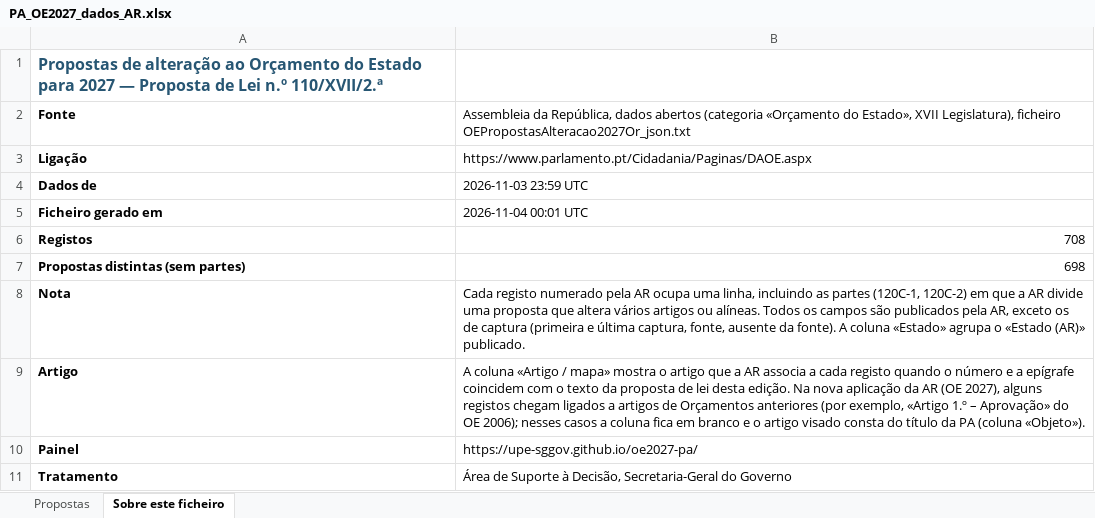
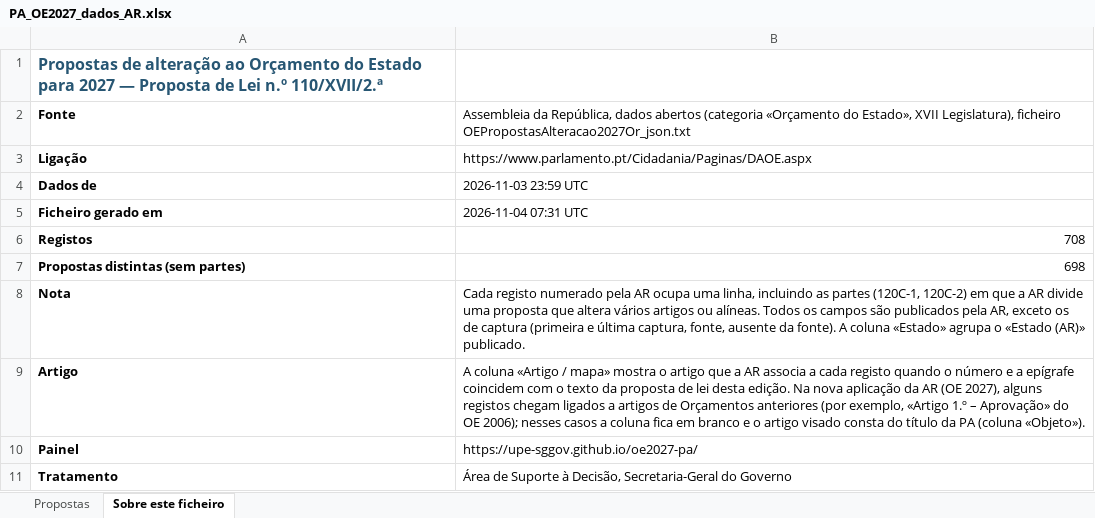
Before and after one commit to upe-sggov/oe2027-pa, an Excel workbook: docs/PA_OE2027_dados_AR.xlsx, sheet Sobre este ficheiro, drawn as a sheet; values as stored, in another font and other column widths than the file's, no borders; the diff names each change by its address in the sheet, - before the commit and + after, or states it on an @@ line.

```diff
--- a/docs/PA_OE2027_dados_AR.xlsx (sheet Sobre este ficheiro)
+++ b/docs/PA_OE2027_dados_AR.xlsx (sheet Sobre este ficheiro)
-B5: 2026-11-04 00:01 UTC
+B5: 2026-11-04 07:31 UTC
```
Also changed, not shown: 2 other files.
